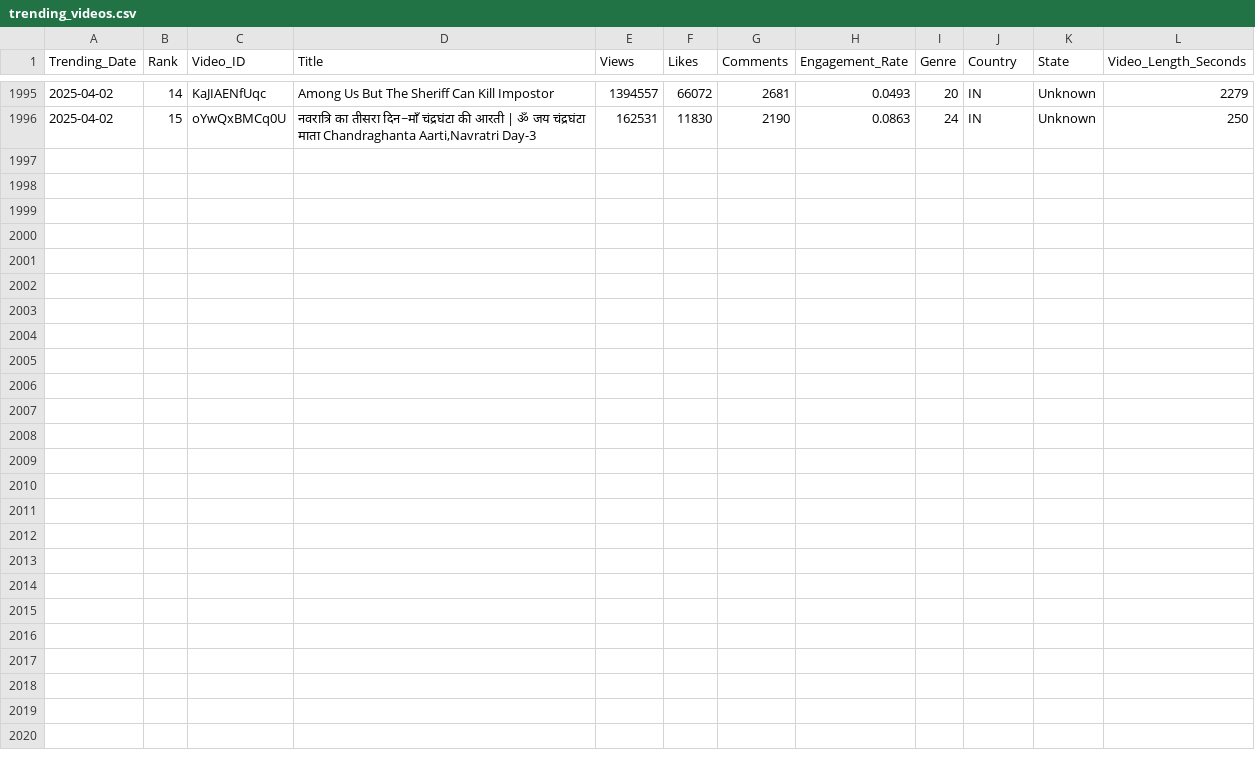
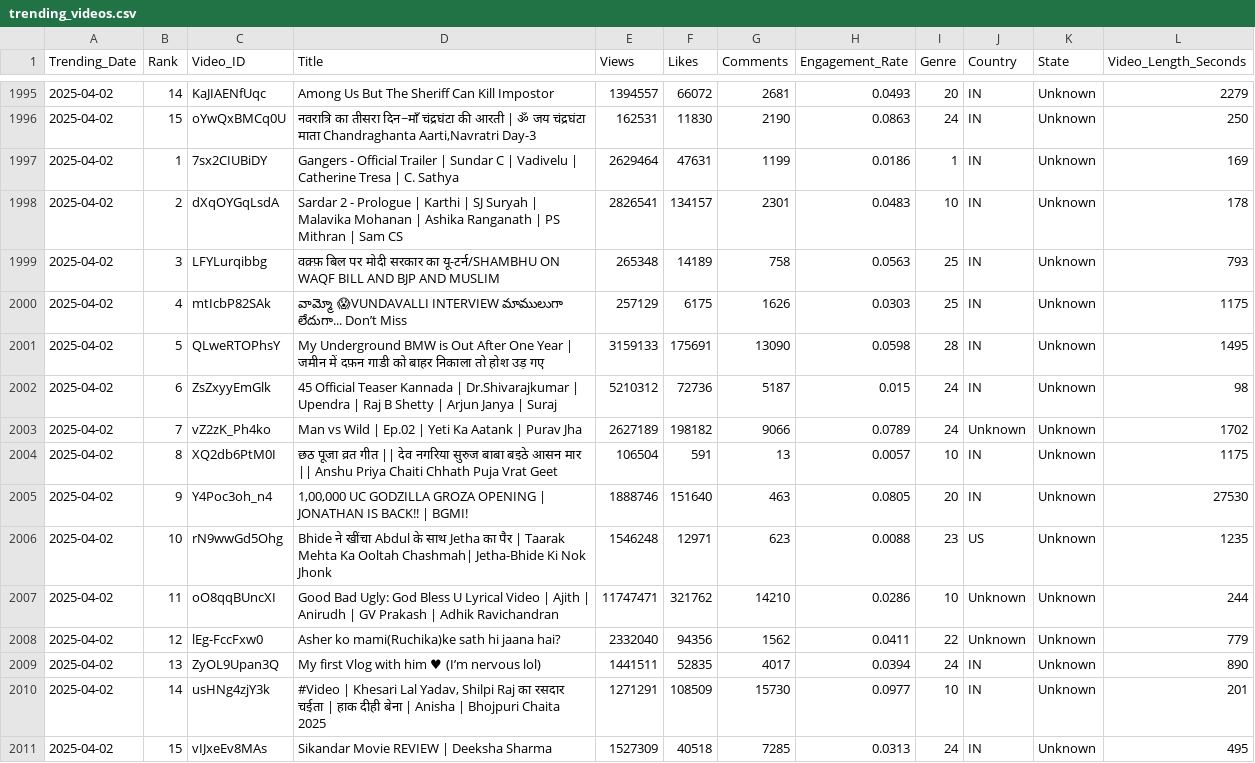
Before and after one commit to Sugesh-Raj/youtube-trend-analysis, a CSV file: trending_videos.csv, drawn as a sheet; only a part is shown, gaps mark what is left out; the diff names each change by its address in the sheet, - before the commit and + after, or states it on an @@ line.

```diff
--- a/trending_videos.csv
+++ b/trending_videos.csv
+row 1997: 2025-04-02 | 1 | 7sx2CIUBiDY | Gangers - Official Trailer | Sundar C | Vadivelu | Catherine Tresa | C. Sathya | 2629464 | 47631 | 1199 | 0.0186 | 1 | IN | Unknown | 169
+row 1998: 2025-04-02 | 2 | dXqOYGqLsdA | Sardar 2 - Prologue | Karthi | SJ Suryah | Malavika Mohanan | Ashika Ranganath | PS Mithran | Sam CS | 2826541 | 134157 | 2301 | 0.0483 | 10 | IN | Unknown | 178
+row 1999: 2025-04-02 | 3 | LFYLurqibbg | वक़्फ़ बिल पर मोदी सरकार का यू-टर्न/SHAMBHU ON WAQF BILL AND BJP AND MUSLIM | 265348 | 14189 | 758 | 0.0563 | 25 | IN | Unknown | 793
+row 2000: 2025-04-02 | 4 | mtIcbP82SAk | వామ్మో 😱VUNDAVALLI INTERVIEW మాములుగా లేదుగా... Don’t Miss | 257129 | 6175 | 1626 | 0.0303 | 25 | IN | Unknown | 1175
+row 2001: 2025-04-02 | 5 | QLweRTOPhsY | My Underground BMW is Out After One Year | जमीन में दफ़न गाडी को बाहर निकाला तो होश उड़ गए | 3159133 | 175691 | 13090 | 0.0598 | 28 | IN | Unknown | 1495
+row 2002: 2025-04-02 | 6 | ZsZxyyEmGlk | 45 Official Teaser Kannada | Dr.Shivarajkumar | Upendra | Raj B Shetty | Arjun Janya | Suraj | 5210312 | 72736 | 5187 | 0.015 | 24 | IN | Unknown | 98
+row 2003: 2025-04-02 | 7 | vZ2zK_Ph4ko | Man vs Wild | Ep.02 | Yeti Ka Aatank | Purav Jha | 2627189 | 198182 | 9066 | 0.0789 | 24 | Unknown | Unknown | 1702
+row 2004: 2025-04-02 | 8 | XQ2db6PtM0I | छठ पूजा व्रत गीत || देव नगरिया सुरुज बाबा बइठे आसन मार || Anshu Priya Chaiti Chhath Puja Vrat Geet | 106504 | 591 | 13 | 0.0057 | 10 | IN | Unknown | 1175
+row 2005: 2025-04-02 | 9 | Y4Poc3oh_n4 | 1,00,000 UC GODZILLA GROZA OPENING | JONATHAN IS BACK!! | BGMI! | 1888746 | 151640 | 463 | 0.0805 | 20 | IN | Unknown | 27530
+row 2006: 2025-04-02 | 10 | rN9wwGd5Ohg | Bhide ने खींचा Abdul के साथ Jetha का पैर | Taarak Mehta Ka Ooltah Chashmah| Jetha-Bhide Ki Nok Jhonk | 1546248 | 12971 | 623 | 0.0088 | 23 | US | Unknown | 1235
+row 2007: 2025-04-02 | 11 | oO8qqBUncXI | Good Bad Ugly: God Bless U Lyrical Video | Ajith | Anirudh | GV Prakash | Adhik Ravichandran | 11747471 | 321762 | 14210 | 0.0286 | 10 | Unknown | Unknown | 244
+row 2008: 2025-04-02 | 12 | lEg-FccFxw0 | Asher ko mami(Ruchika)ke sath hi jaana hai? | 2332040 | 94356 | 1562 | 0.0411 | 22 | Unknown | Unknown | 779
+row 2009: 2025-04-02 | 13 | ZyOL9Upan3Q | My first Vlog with him ♥ (I’m nervous lol) | 1441511 | 52835 | 4017 | 0.0394 | 24 | IN | Unknown | 890
+row 2010: 2025-04-02 | 14 | usHNg4zjY3k | #Video | Khesari Lal Yadav, Shilpi Raj का रसदार चईता | हाक दीही बेना | Anisha | Bhojpuri Chaita 2025 | 1271291 | 108509 | 15730 | 0.0977 | 10 | IN | Unknown | 201
+row 2011: 2025-04-02 | 15 | vIJxeEv8MAs | Sikandar Movie REVIEW | Deeksha Sharma | 1527309 | 40518 | 7285 | 0.0313 | 24 | IN | Unknown | 495
```
